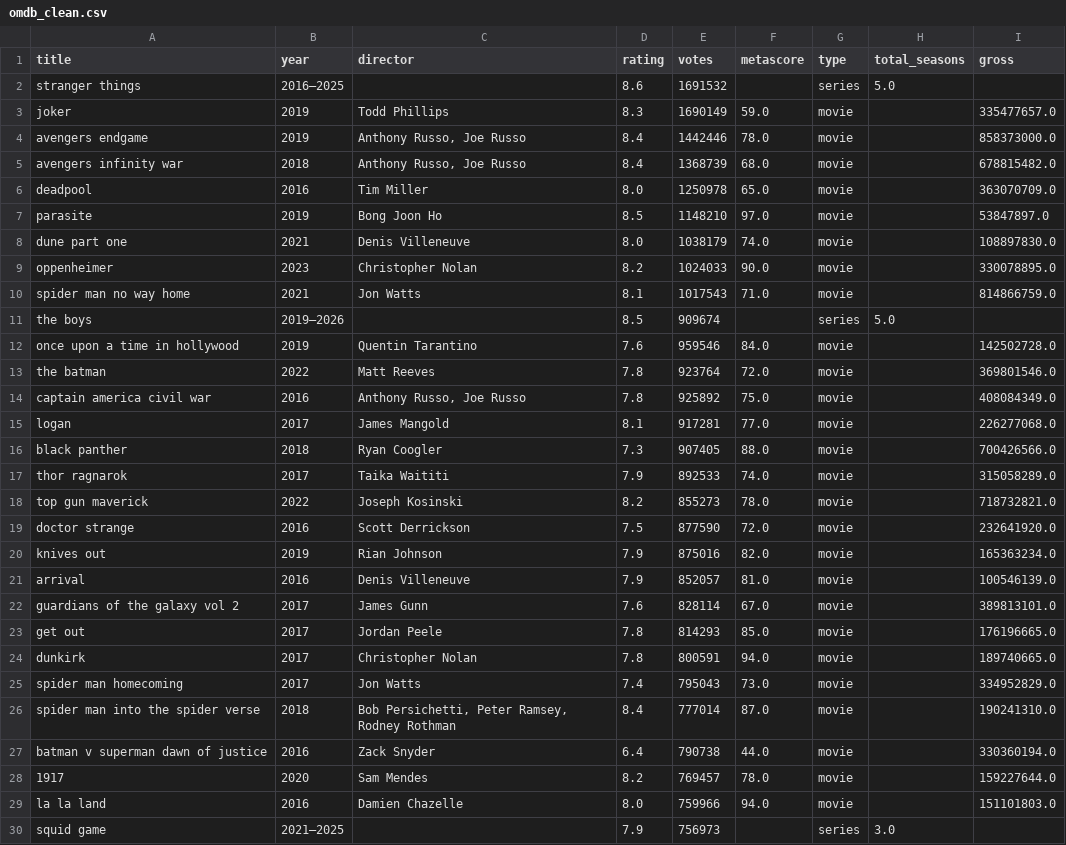
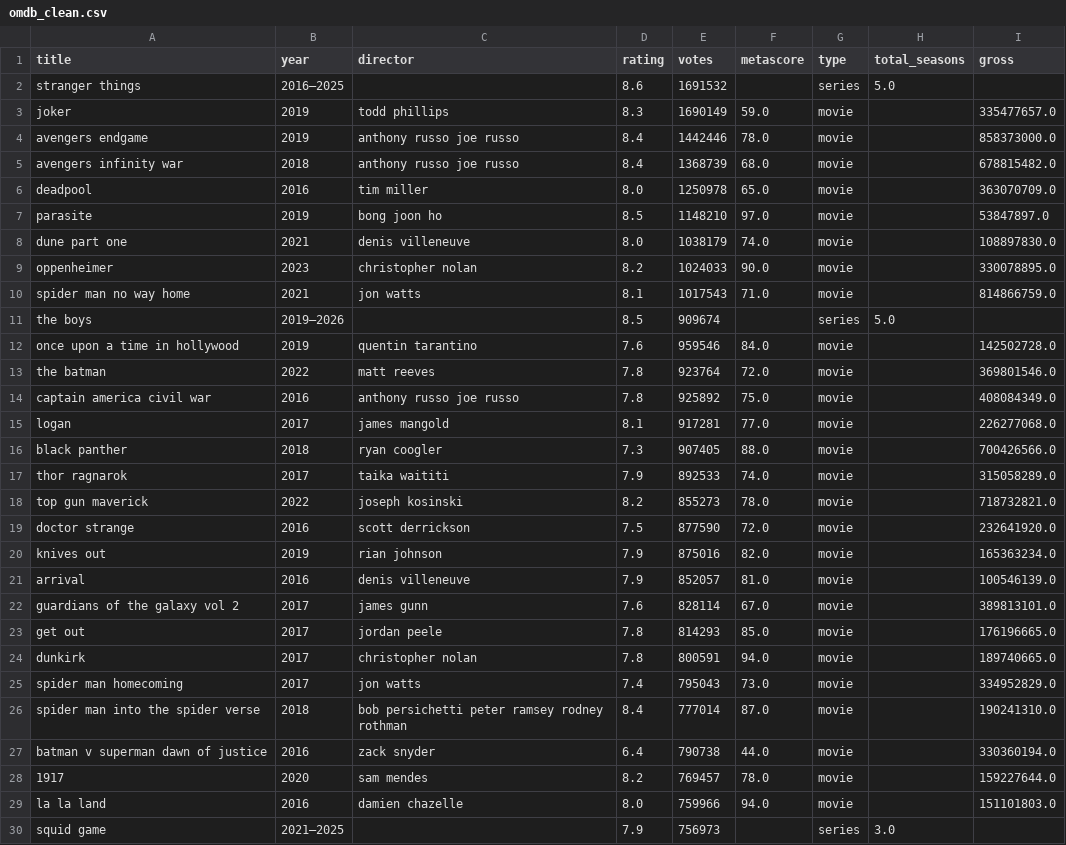
Before and after one commit to CorentinBYnov/book-movie-adaptation_etl, a CSV file: data/processed/omdb_clean.csv, drawn as a sheet; only a part is shown; the diff covers the shown part only.

```diff
--- a/data/processed/omdb_clean.csv
+++ b/data/processed/omdb_clean.csv
@@ -2,29 +2,29 @@ title,year,director,rating,votes,metascore,type,total_seasons,gross
 stranger things,2016–2025,,8.6,1691532,,series,5.0,
-joker,2019,Todd Phillips,8.3,1690149,59.0,movie,,335477657.0
-avengers endgame,2019,"Anthony Russo, Joe Russo",8.4,1442446,78.0,movie,,858373000.0
-avengers infinity war,2018,"Anthony Russo, Joe Russo",8.4,1368739,68.0,movie,,678815482.0
-deadpool,2016,Tim Miller,8.0,1250978,65.0,movie,,363070709.0
-parasite,2019,Bong Joon Ho,8.5,1148210,97.0,movie,,53847897.0
-dune part one,2021,Denis Villeneuve,8.0,1038179,74.0,movie,,108897830.0
-oppenheimer,2023,Christopher Nolan,8.2,1024033,90.0,movie,,330078895.0
-spider man no way home,2021,Jon Watts,8.1,1017543,71.0,movie,,814866759.0
+joker,2019,todd phillips,8.3,1690149,59.0,movie,,335477657.0
+avengers endgame,2019,anthony russo joe russo,8.4,1442446,78.0,movie,,858373000.0
+avengers infinity war,2018,anthony russo joe russo,8.4,1368739,68.0,movie,,678815482.0
+deadpool,2016,tim miller,8.0,1250978,65.0,movie,,363070709.0
+parasite,2019,bong joon ho,8.5,1148210,97.0,movie,,53847897.0
+dune part one,2021,denis villeneuve,8.0,1038179,74.0,movie,,108897830.0
+oppenheimer,2023,christopher nolan,8.2,1024033,90.0,movie,,330078895.0
+spider man no way home,2021,jon watts,8.1,1017543,71.0,movie,,814866759.0
 the boys,2019–2026,,8.5,909674,,series,5.0,
-once upon a time in hollywood,2019,Quentin Tarantino,7.6,959546,84.0,movie,,142502728.0
-the batman,2022,Matt Reeves,7.8,923764,72.0,movie,,369801546.0
-captain america civil war,2016,"Anthony Russo, Joe Russo",7.8,925892,75.0,movie,,408084349.0
-logan,2017,James Mangold,8.1,917281,77.0,movie,,226277068.0
-black panther,2018,Ryan Coogler,7.3,907405,88.0,movie,,700426566.0
-thor ragnarok,2017,Taika Waititi,7.9,892533,74.0,movie,,315058289.0
-top gun maverick,2022,Joseph Kosinski,8.2,855273,78.0,movie,,718732821.0
-doctor strange,2016,Scott Derrickson,7.5,877590,72.0,movie,,232641920.0
-knives out,2019,Rian Johnson,7.9,875016,82.0,movie,,165363234.0
-arrival,2016,Denis Villeneuve,7.9,852057,81.0,movie,,100546139.0
-guardians of the galaxy vol 2,2017,James Gunn,7.6,828114,67.0,movie,,389813101.0
-get out,2017,Jordan Peele,7.8,814293,85.0,movie,,176196665.0
-dunkirk,2017,Christopher Nolan,7.8,800591,94.0,movie,,189740665.0
-spider man homecoming,2017,Jon Watts,7.4,795043,73.0,movie,,334952829.0
-spider man into the spider verse,2018,"Bob Persichetti, Peter Ramsey, Rodney Rothman",8.4,777014,87.0,movie,,190241310.0
-batman v superman dawn of justice,2016,Zack Snyder,6.4,790738,44.0,movie,,330360194.0
-1917,2020,Sam Mendes,8.2,769457,78.0,movie,,159227644.0
-la la land,2016,Damien Chazelle,8.0,759966,94.0,movie,,151101803.0
+once upon a time in hollywood,2019,quentin tarantino,7.6,959546,84.0,movie,,142502728.0
+the batman,2022,matt reeves,7.8,923764,72.0,movie,,369801546.0
+captain america civil war,2016,anthony russo joe russo,7.8,925892,75.0,movie,,408084349.0
+logan,2017,james mangold,8.1,917281,77.0,movie,,226277068.0
+black panther,2018,ryan coogler,7.3,907405,88.0,movie,,700426566.0
+thor ragnarok,2017,taika waititi,7.9,892533,74.0,movie,,315058289.0
+top gun maverick,2022,joseph kosinski,8.2,855273,78.0,movie,,718732821.0
+doctor strange,2016,scott derrickson,7.5,877590,72.0,movie,,232641920.0
+knives out,2019,rian johnson,7.9,875016,82.0,movie,,165363234.0
+arrival,2016,denis villeneuve,7.9,852057,81.0,movie,,100546139.0
+guardians of the galaxy vol 2,2017,james gunn,7.6,828114,67.0,movie,,389813101.0
+get out,2017,jordan peele,7.8,814293,85.0,movie,,176196665.0
+dunkirk,2017,christopher nolan,7.8,800591,94.0,movie,,189740665.0
+spider man homecoming,2017,jon watts,7.4,795043,73.0,movie,,334952829.0
+spider man into the spider verse,2018,bob persichetti peter ramsey rodney rothman,8.4,777014,87.0,movie,,190241310.0
+batman v superman dawn of justice,2016,zack snyder,6.4,790738,44.0,movie,,330360194.0
+1917,2020,sam mendes,8.2,769457,78.0,movie,,159227644.0
+la la land,2016,damien chazelle,8.0,759966,94.0,movie,,151101803.0
 squid game,2021–2025,,7.9,756973,,series,3.0,
```
Also changed, not shown: 131 edited cells elsewhere in this file, data/intermediate/movies_full_intermediate.csv, data/processed/join_books_movies.csv, 9 other files.
